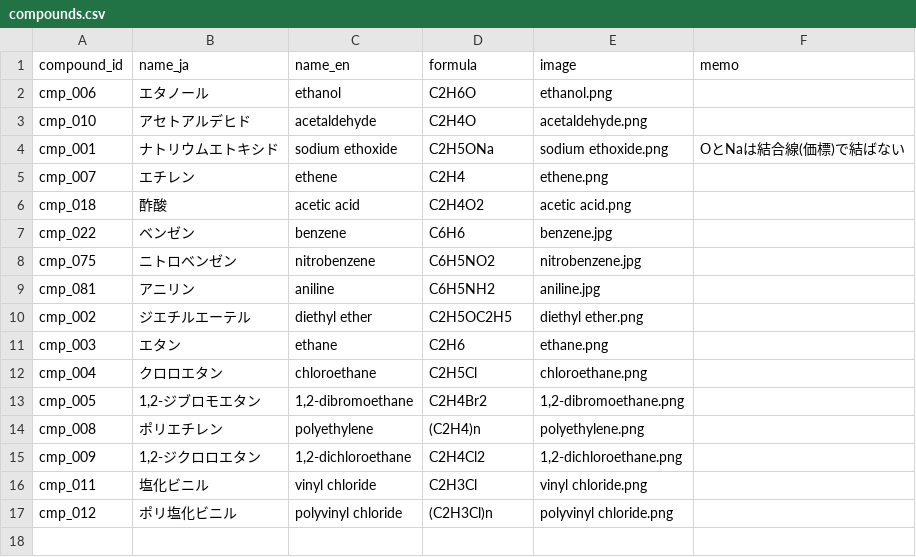
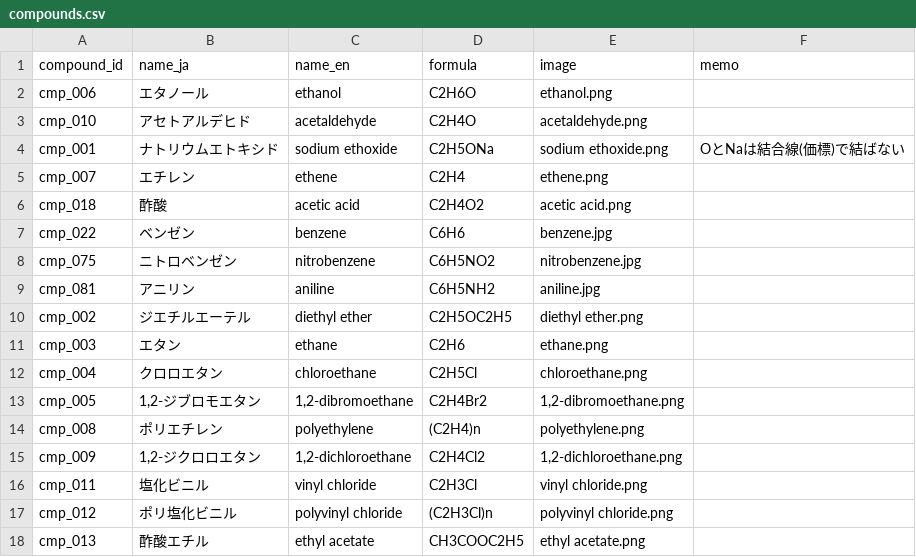
Before and after one commit to milcoco87-cpu/organic-chemistry-app, a CSV file: compounds.csv, drawn as a sheet; the diff names each change by its address in the sheet, - before the commit and + after, or states it on an @@ line.

Commit message:
Register compound cmp_013

```diff
--- a/compounds.csv
+++ b/compounds.csv
+row 18: cmp_013 | 酢酸エチル | ethyl acetate | CH3COOC2H5 | ethyl acetate.png
```
Also changed, not shown: 1 other file.
